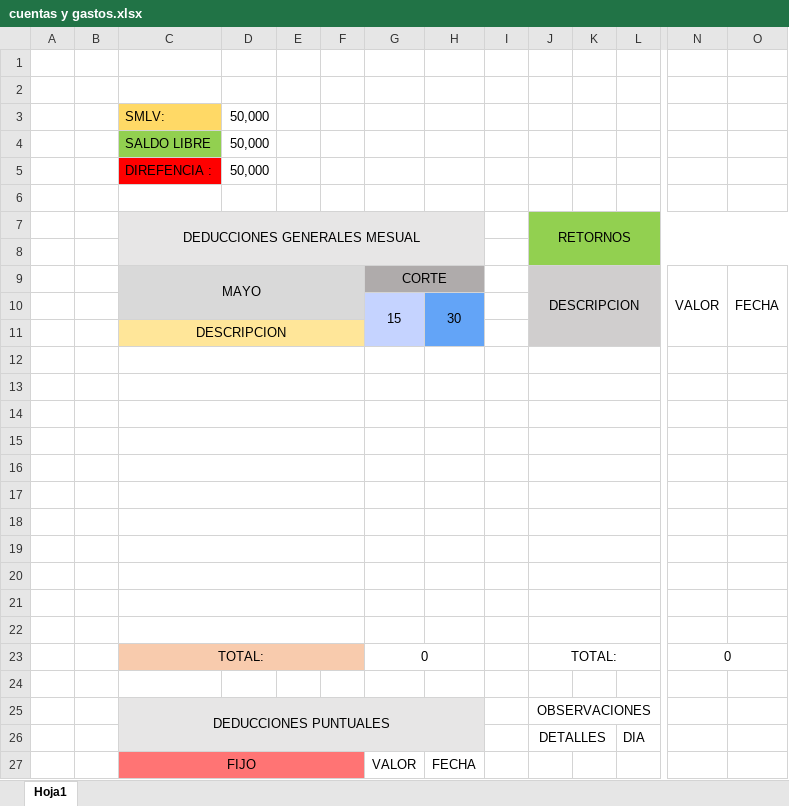
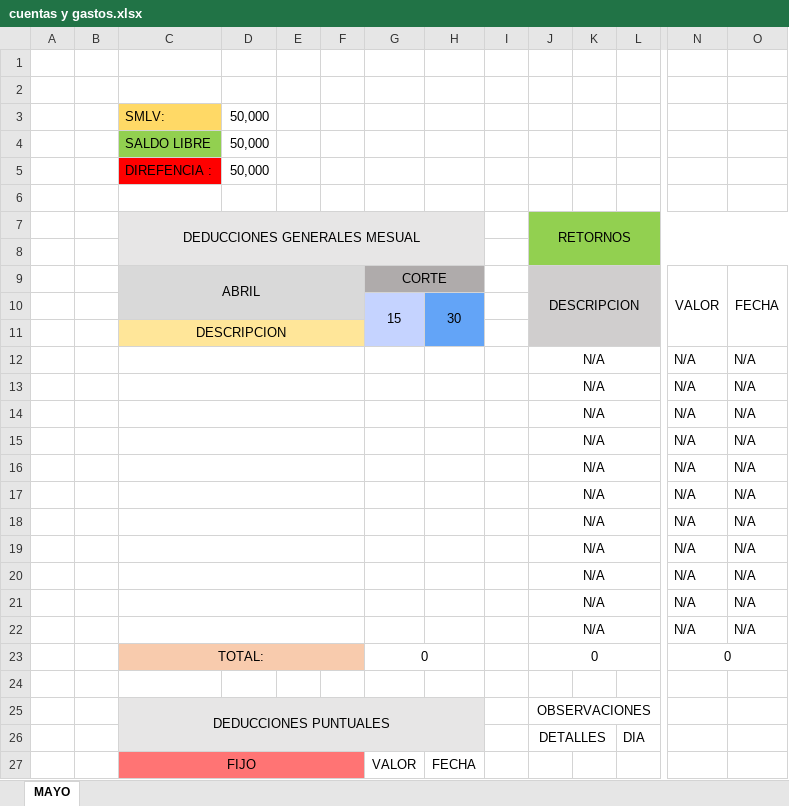
Before and after one commit to Rubloxil/LEGION-LOCAL-TORRE, an Excel workbook: cuentas y gastos.xlsx, sheet MAYO, drawn as a sheet; only a part is shown, gaps mark what is left out; values as stored, in another font and other column widths than the file's, no borders; rows hold the shown columns only; the diff covers the shown part only; the diff names each change by its address in the sheet, - before the commit and + after, or states it on an @@ line.

Commit message:
_done_

```diff
--- a/cuentas y gastos.xlsx (sheet MAYO)
+++ b/cuentas y gastos.xlsx (sheet MAYO)
-sheet tab: Hoja1
+sheet tab: MAYO
-C9: MAYO
+C9: ABRIL
-row 12: (empty)
+row 12:  |  |  |  |  |  |  |  |  | N/A |  |  | N/A | N/A
-row 13: (empty)
+row 13:  |  |  |  |  |  |  |  |  | N/A |  |  | N/A | N/A
-row 14: (empty)
+row 14:  |  |  |  |  |  |  |  |  | N/A |  |  | N/A | N/A
-row 15: (empty)
+row 15:  |  |  |  |  |  |  |  |  | N/A |  |  | N/A | N/A
-row 16: (empty)
+row 16:  |  |  |  |  |  |  |  |  | N/A |  |  | N/A | N/A
-row 17: (empty)
+row 17:  |  |  |  |  |  |  |  |  | N/A |  |  | N/A | N/A
-row 18: (empty)
+row 18:  |  |  |  |  |  |  |  |  | N/A |  |  | N/A | N/A
-row 19: (empty)
+row 19:  |  |  |  |  |  |  |  |  | N/A |  |  | N/A | N/A
-row 20: (empty)
+row 20:  |  |  |  |  |  |  |  |  | N/A |  |  | N/A | N/A
-row 21: (empty)
+row 21:  |  |  |  |  |  |  |  |  | N/A |  |  | N/A | N/A
-row 22: (empty)
+row 22:  |  |  |  |  |  |  |  |  | N/A |  |  | N/A | N/A
-J23: TOTAL:
+J23: 0
```
Also changed, not shown: 15 edited cells and cell formats elsewhere in this sheet.
